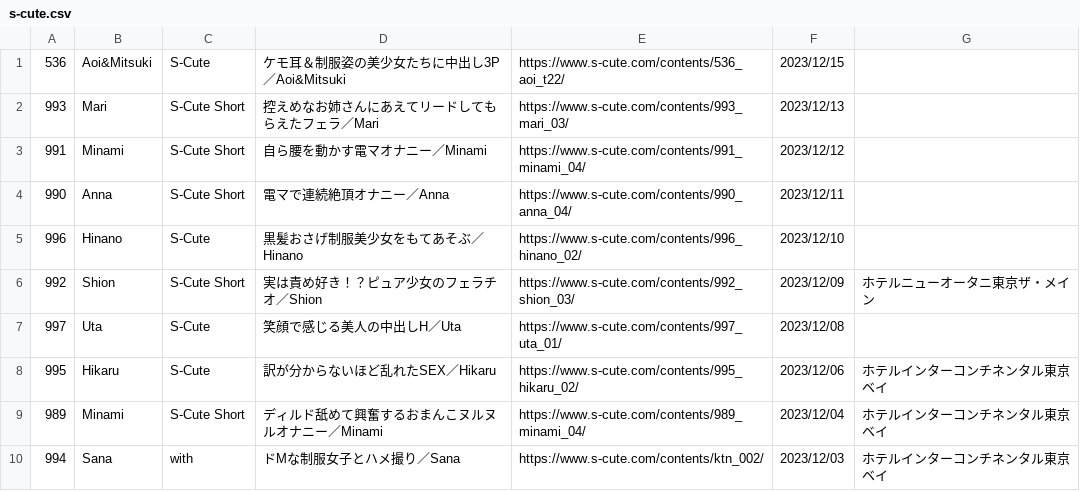
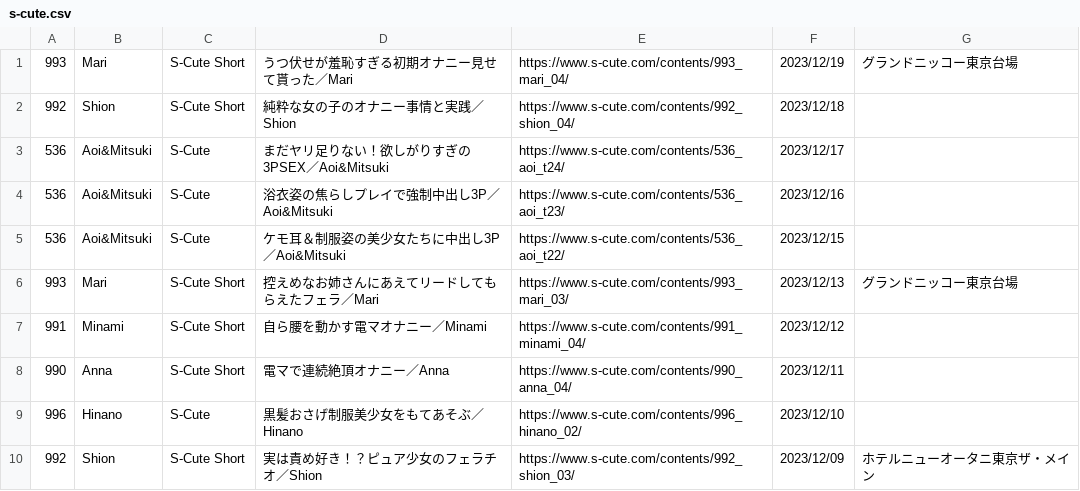
Before and after one commit to onekodate/s-cute, a CSV file: s-cute.csv, drawn as a sheet; only a part is shown; the shorter side is filled out with more unchanged rows.

```diff
--- a/s-cute.csv
+++ b/s-cute.csv
@@ -1,3 +1,7 @@
+993,Mari,S-Cute Short,うつ伏せが羞恥すぎる初期オナニー見せて貰った／Mari,https://www.s-cute.com/contents/993_mari_04/,2023/12/19,グランドニッコー東京台場
+992,Shion,S-Cute Short,純粋な女の子のオナニー事情と実践／Shion,https://www.s-cute.com/contents/992_shion_04/,2023/12/18,
+536,Aoi&Mitsuki,S-Cute,まだヤリ足りない！欲しがりすぎの3PSEX／Aoi&Mitsuki,https://www.s-cute.com/contents/536_aoi_t24/,2023/12/17,
+536,Aoi&Mitsuki,S-Cute,浴衣姿の焦らしプレイで強制中出し3P／Aoi&Mitsuki,https://www.s-cute.com/contents/536_aoi_t23/,2023/12/16,
 536,Aoi&Mitsuki,S-Cute,ケモ耳＆制服姿の美少女たちに中出し3P／Aoi&Mitsuki,https://www.s-cute.com/contents/536_aoi_t22/,2023/12/15,
-993,Mari,S-Cute Short,控えめなお姉さんにあえてリードしてもらえたフェラ／Mari,https://www.s-cute.com/contents/993_mari_03/,2023/12/13,
+993,Mari,S-Cute Short,控えめなお姉さんにあえてリードしてもらえたフェラ／Mari,https://www.s-cute.com/contents/993_mari_03/,2023/12/13,グランドニッコー東京台場
 991,Minami,S-Cute Short,自ら腰を動かす電マオナニー／Minami,https://www.s-cute.com/contents/991_minami_04/,2023/12/12,
```
Also changed, not shown: 2 other files.
